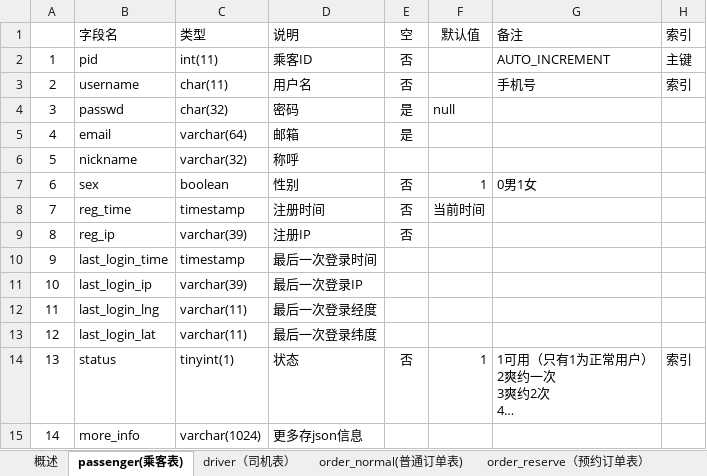
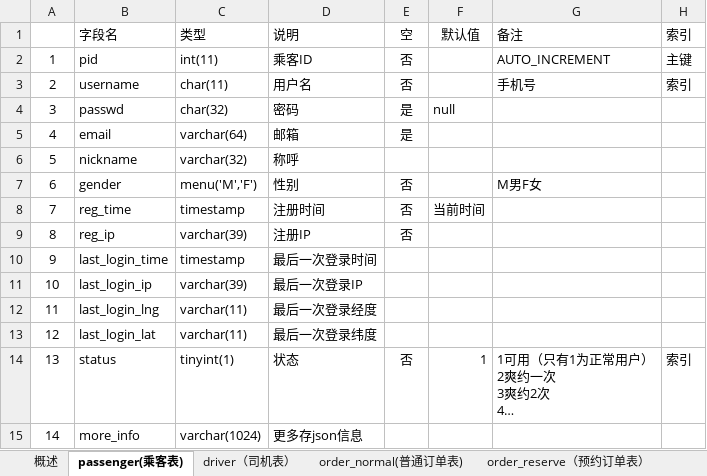
Before and after one commit to iunknown10/dududache, an Excel workbook: docs/dududb数据库设计.xlsx, sheet passenger(乘客表), drawn as a sheet; long unchanged cells end in …; values as stored, in another font and other column widths than the file's, no borders; the diff names each change by its address in the sheet, - before the commit and + after, or states it on an @@ line.

```diff
--- a/docs/dududb数据库设计.xlsx (sheet passenger(乘客表))
+++ b/docs/dududb数据库设计.xlsx (sheet passenger(乘客表))
-B7: sex
+B7: gender
-C7: boolean
+C7: menu('M','F')
-F7: 1
+F7: (empty)
-G7: 0男1女
+G7: M男F女
```
Also changed, not shown: sheet driver（司机表）, 3 other files.
